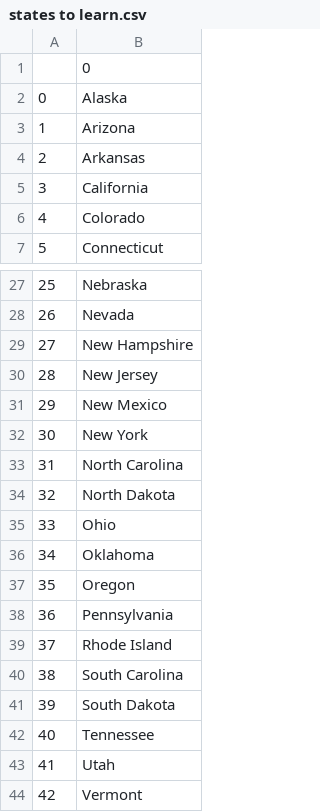
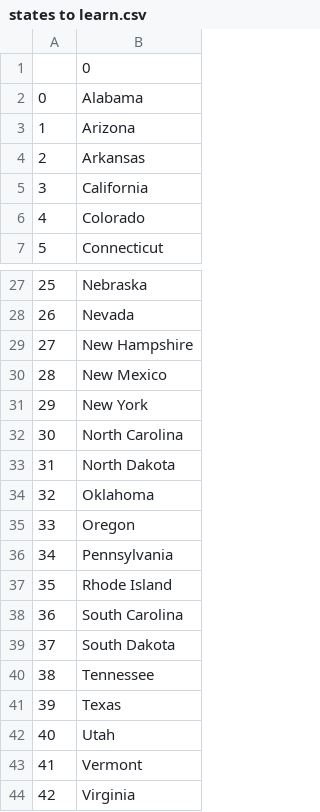
Before and after one commit to DanishBread/us-states-game, a CSV file: states to learn.csv, drawn as a sheet; only a part is shown, gaps mark what is left out; the shorter side is filled out with more unchanged rows; removed rows and columns are numbered as before the commit, all else as after; the diff names each change by its address in the sheet, - before the commit and + after, or states it on an @@ line.

Commit message:
Applying list comprehension

```diff
--- a/states to learn.csv
+++ b/states to learn.csv
-B2: Alaska
+B2: Alabama
-row 30: 28 | New Jersey
@@ column A renumbered from row 30 down @@
-row 35: 33 | Ohio
+row 41: 39 | Texas
```
Also changed, not shown: 1 other file.
